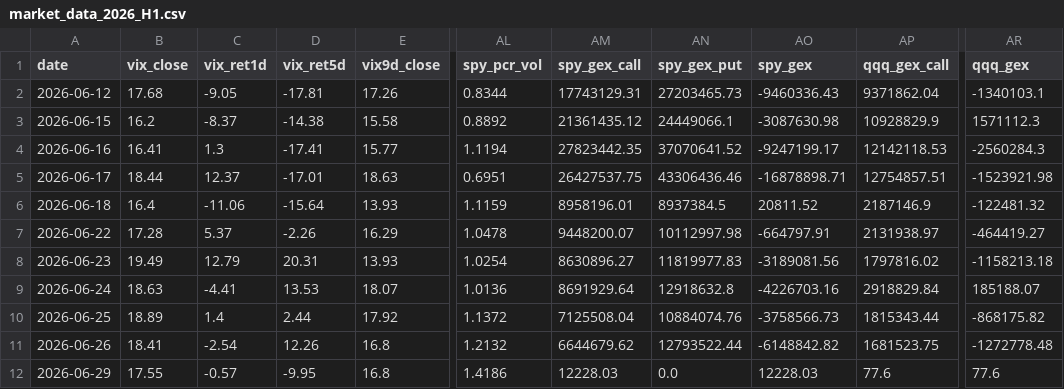
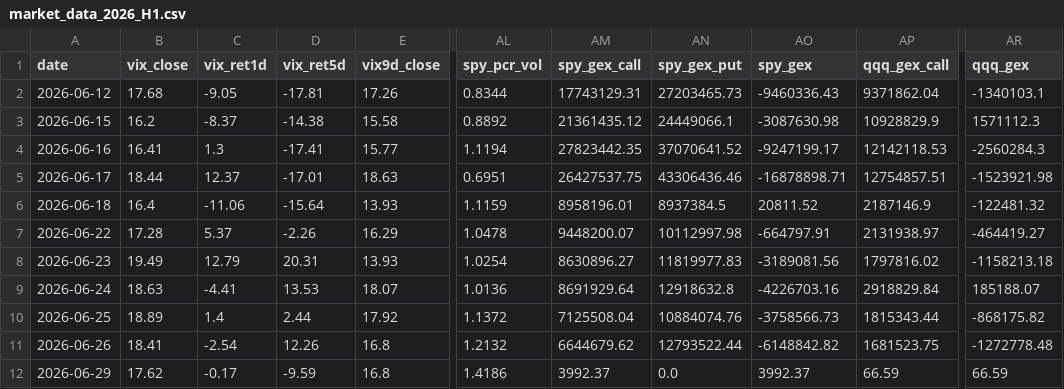
Before and after one commit to 1kyung1/iv-screener, a CSV file: market_data_2026_H1.csv, drawn as a sheet; only a part is shown, gaps mark what is left out; the diff names each change by its address in the sheet, - before the commit and + after, or states it on an @@ line.

```diff
--- a/market_data_2026_H1.csv
+++ b/market_data_2026_H1.csv
-B12 (vix_close): 17.55
+B12 (vix_close): 17.62
-C12 (vix_ret1d): -0.57
+C12 (vix_ret1d): -0.17
-D12 (vix_ret5d): -9.95
+D12 (vix_ret5d): -9.59
-AM12 (spy_gex_call): 12228.03
+AM12 (spy_gex_call): 3992.37
-AO12 (spy_gex): 12228.03
+AO12 (spy_gex): 3992.37
-AP12 (qqq_gex_call): 77.6
+AP12 (qqq_gex_call): 66.59
-AR12 (qqq_gex): 77.6
+AR12 (qqq_gex): 66.59
```
Also changed, not shown: 1 other file.
